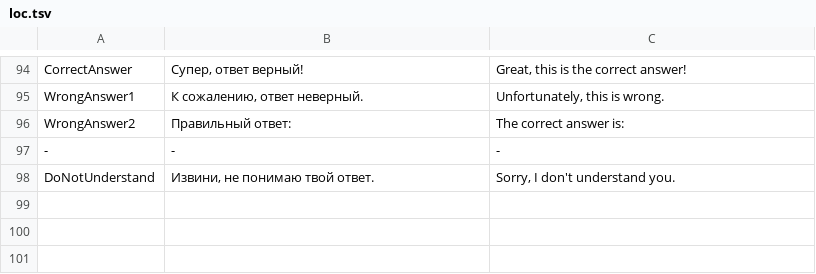
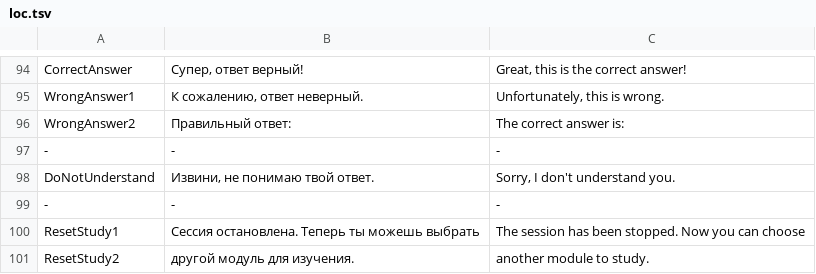
Before and after one commit to anupyldd/garibenka, a TSV file: Garibenka/Settings/loc.tsv, drawn as a sheet; only a part is shown, gaps mark what is left out.

Commit message:
add study session reset

```diff
--- a/Garibenka/Settings/loc.tsv
+++ b/Garibenka/Settings/loc.tsv
@@ -98 +98,4 @@ WrongAnswer2	Правильный ответ:	The correct answer is:
 DoNotUnderstand	Извини, не понимаю твой ответ.	Sorry, I don't understand you.
+-	-	-
+ResetStudy1	Сессия остановлена. Теперь ты можешь выбрать	The session has been stopped. Now you can choose
+ResetStudy2	другой модуль для изучения.	another module to study.
```
Also changed, not shown: 2 other files.
